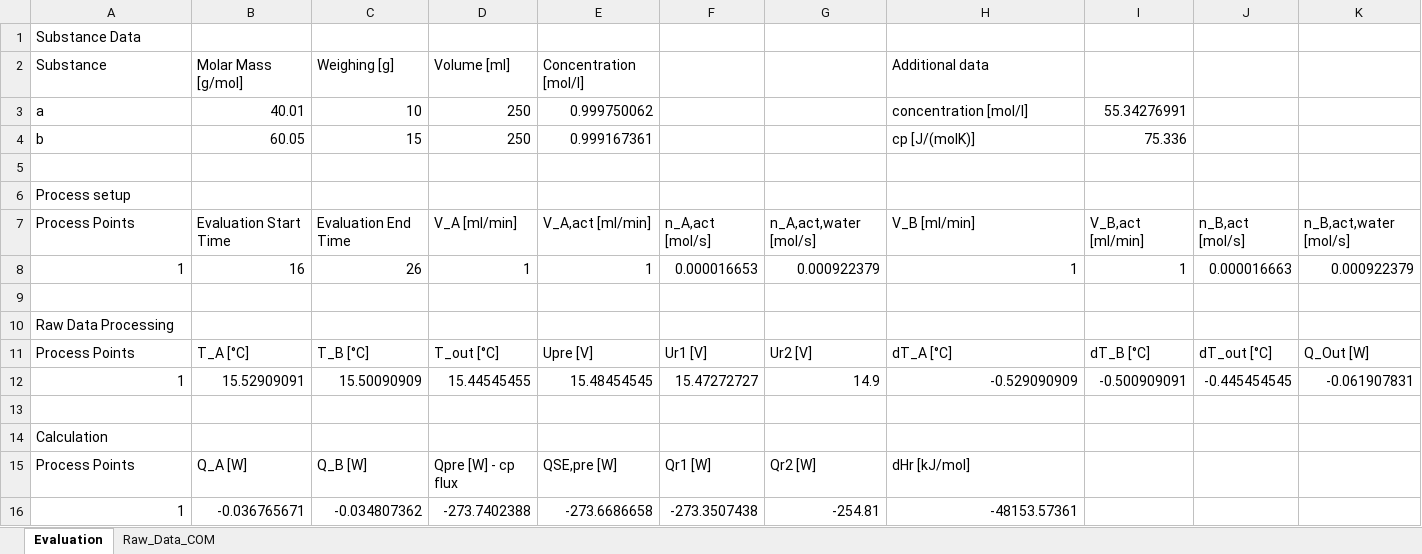
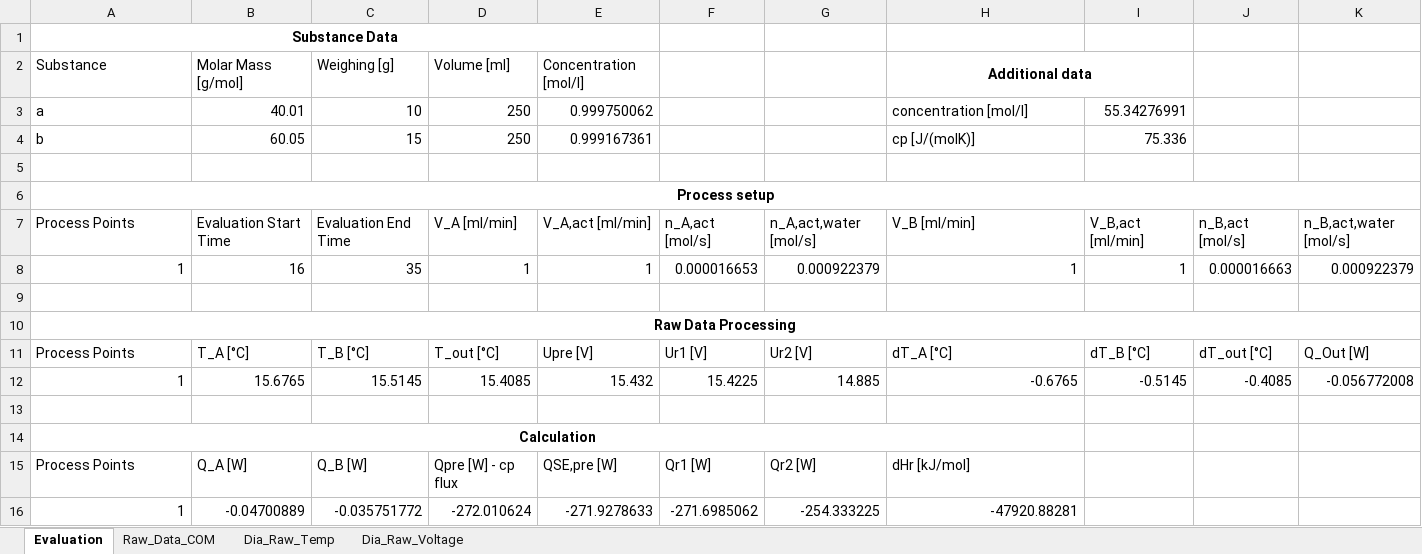
Before and after one commit to Nero-Wf/Calorimetry, an Excel workbook: strategy_test.xlsx, sheet Evaluation, drawn as a sheet; values as stored, in another font and other column widths than the file's, no borders; removed rows and columns are numbered as before the commit, all else as after; the diff names each change by its address in the sheet, - before the commit and + after, or states it on an @@ line.

```diff
--- a/strategy_test.xlsx (sheet Evaluation)
+++ b/strategy_test.xlsx (sheet Evaluation)
+sheet tab: Dia_Raw_Temp
+sheet tab: Dia_Raw_Voltage
@@ A1 bold: off → on, alignment: left → center @@
+A1:E1 merged
@@ H2 bold: off → on, alignment: left → center @@
+H2:I2 merged
@@ A6 bold: off → on, alignment: left → center @@
+A6:K6 merged
-C8: 26
+C8: 35
@@ A10 bold: off → on, alignment: left → center @@
+A10:K10 merged
-row 12: 1 | 15.52909091 | 15.50090909 | 15.44545455 | 15.48454545 | 15.47272727 | 14.9 | -0.529090909 | -0.500909091 | -0.445454545 | -0.061907831
+row 12: 1 | 15.6765 | 15.5145 | 15.4085 | 15.432 | 15.4225 | 14.885 | -0.6765 | -0.5145 | -0.4085 | -0.056772008
@@ A14 bold: off → on, alignment: left → center @@
+A14:H14 merged
-row 16: 1 | -0.036765671 | -0.034807362 | -273.7402388 | -273.6686658 | -273.3507438 | -254.81 | -48153.57361
+row 16: 1 | -0.04700889 | -0.035751772 | -272.010624 | -271.9278633 | -271.6985062 | -254.333225 | -47920.88281
```
Also changed, not shown: sheet Raw_Data_COM, charts or pictures, 1 other file.
